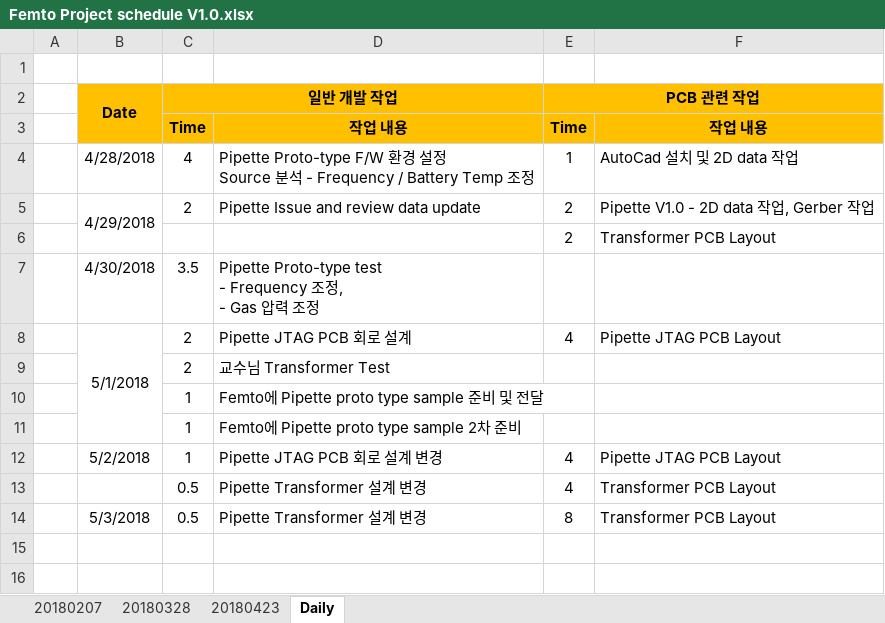
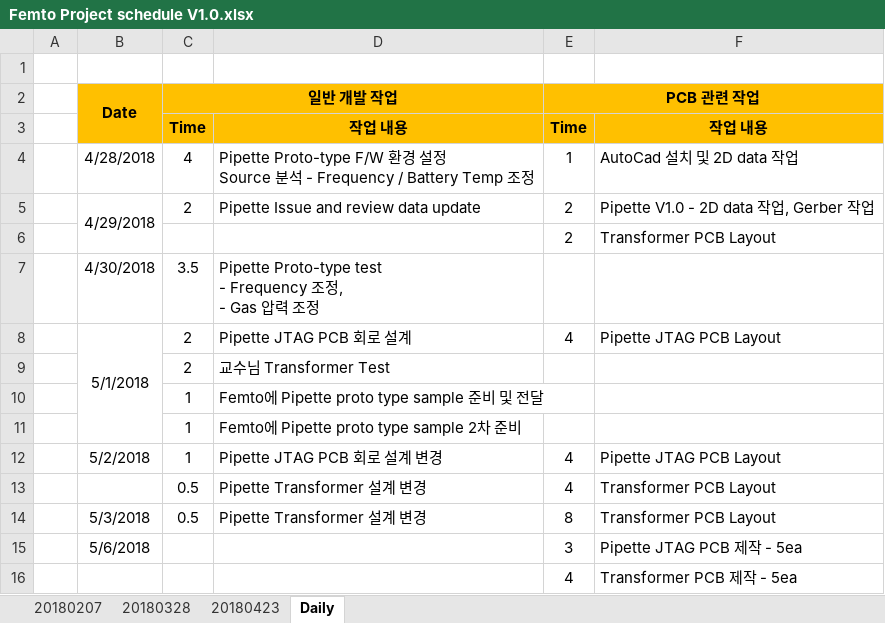
Before and after one commit to ArvidJoung/Plasma_Generator, an Excel workbook: Femto Project schedule V1.0.xlsx, sheet Daily, drawn as a sheet; values as stored, in another font and other column widths than the file's, no borders; the diff names each change by its address in the sheet, - before the commit and + after, or states it on an @@ line.

Commit message:
[Pipette] JTAG PCB : 5ea, Transformer PCB : 5ea 제작

```diff
--- a/Femto Project schedule V1.0.xlsx (sheet Daily)
+++ b/Femto Project schedule V1.0.xlsx (sheet Daily)
+row 15:  | 5/6/2018 |  |  | 3 | Pipette JTAG PCB 제작 - 5ea
+row 16:  |  |  |  | 4 | Transformer PCB 제작 - 5ea
```
Also changed, not shown: sheet 20180423, charts or pictures, 0_DOC/견적서/20180503_Pipette_Main_V1.0_Layout and manual Solder 비용.xlsx, Femto Project 비용 List.xlsx.
